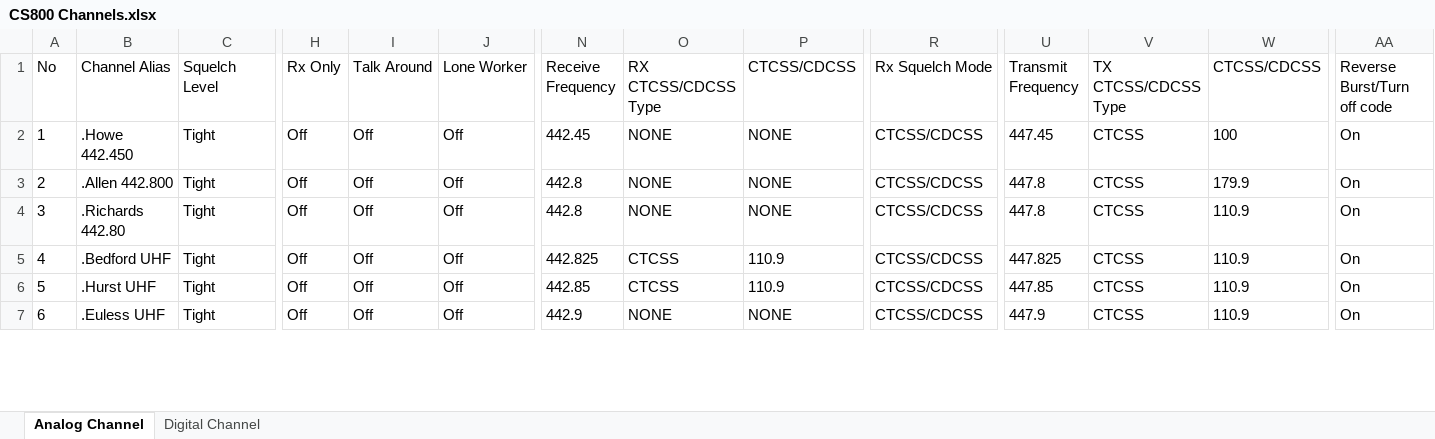
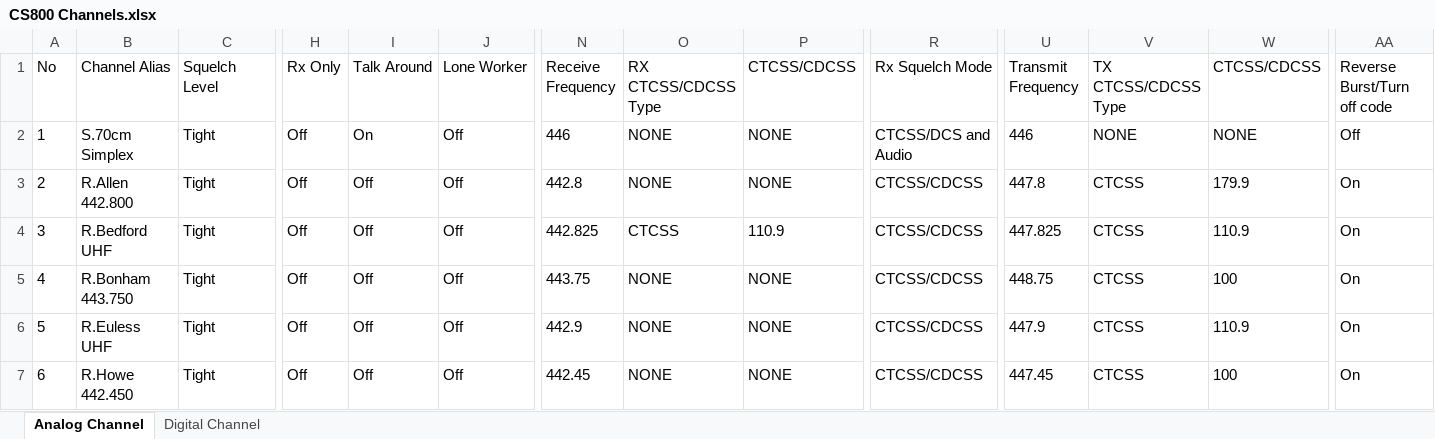
Before and after one commit to jskier/DMRTexas, an Excel workbook: CS800/Exports/CS800 Channels.xlsx, sheet Analog Channel, drawn as a sheet; only a part is shown, gaps mark what is left out; values as stored, in another font and other column widths than the file's, no borders; the diff covers the shown part only; the diff names each change by its address in the sheet, - before the commit and + after, or states it on an @@ line.

```diff
--- a/CS800/Exports/CS800 Channels.xlsx (sheet Analog Channel)
+++ b/CS800/Exports/CS800 Channels.xlsx (sheet Analog Channel)
-B2 (Channel Alias): .Howe 442.450
+B2 (Channel Alias): S.70cm Simplex
-I2 (Talk Around): Off
+I2 (Talk Around): On
-N2 (Receive Frequency): 442.45
+N2 (Receive Frequency): 446
-R2 (Rx Squelch Mode): CTCSS/CDCSS
+R2 (Rx Squelch Mode): CTCSS/DCS and Audio
-U2 (Transmit Frequency): 447.45
+U2 (Transmit Frequency): 446
-V2 (TX CTCSS/CDCSS Type): CTCSS
+V2 (TX CTCSS/CDCSS Type): NONE
-W2 (CTCSS/CDCSS): 100
+W2 (CTCSS/CDCSS): NONE
-AA2 (Reverse Burst/Turn off code): On
+AA2 (Reverse Burst/Turn off code): Off
-B3 (Channel Alias): .Allen 442.800
+B3 (Channel Alias): R.Allen 442.800
-B4 (Channel Alias): .Richards 442.80
+B4 (Channel Alias): R.Bedford UHF
-N4 (Receive Frequency): 442.8
+N4 (Receive Frequency): 442.825
-O4 (RX CTCSS/CDCSS Type): NONE
+O4 (RX CTCSS/CDCSS Type): CTCSS
-P4 (CTCSS/CDCSS): NONE
+P4 (CTCSS/CDCSS): 110.9
-U4 (Transmit Frequency): 447.8
+U4 (Transmit Frequency): 447.825
-B5 (Channel Alias): .Bedford UHF
+B5 (Channel Alias): R.Bonham 443.750
-N5 (Receive Frequency): 442.825
+N5 (Receive Frequency): 443.75
-O5:O6 (RX CTCSS/CDCSS Type): CTCSS
+O5:O6 (RX CTCSS/CDCSS Type): NONE
-P5:P6 (CTCSS/CDCSS): 110.9
+P5:P6 (CTCSS/CDCSS): NONE
-U5 (Transmit Frequency): 447.825
+U5 (Transmit Frequency): 448.75
-W5 (CTCSS/CDCSS): 110.9
+W5 (CTCSS/CDCSS): 100
-B6 (Channel Alias): .Hurst UHF
+B6 (Channel Alias): R.Euless UHF
-N6 (Receive Frequency): 442.85
+N6 (Receive Frequency): 442.9
-U6 (Transmit Frequency): 447.85
+U6 (Transmit Frequency): 447.9
-B7 (Channel Alias): .Euless UHF
+B7 (Channel Alias): R.Howe 442.450
-N7 (Receive Frequency): 442.9
+N7 (Receive Frequency): 442.45
-U7 (Transmit Frequency): 447.9
+U7 (Transmit Frequency): 447.45
-W7 (CTCSS/CDCSS): 110.9
+W7 (CTCSS/CDCSS): 100
```
Also changed, not shown: 26 edited cells elsewhere in this sheet, sheet Digital Channel, 1 other file.
